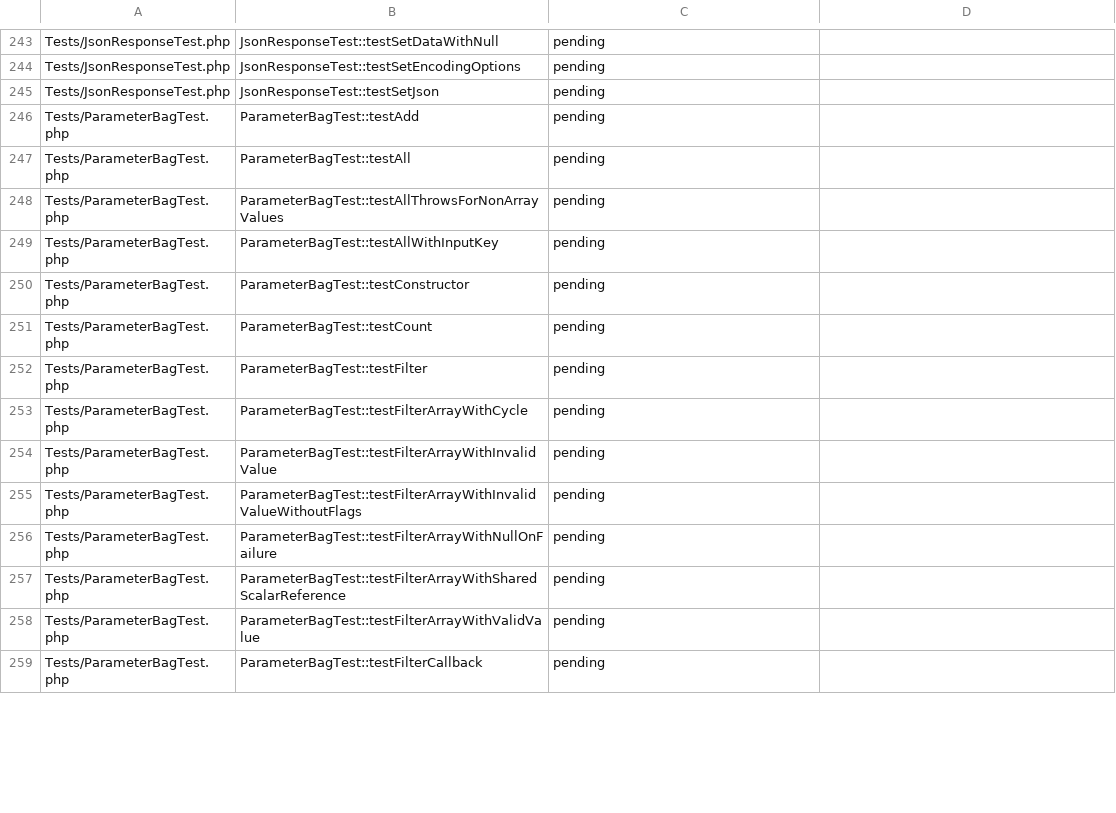
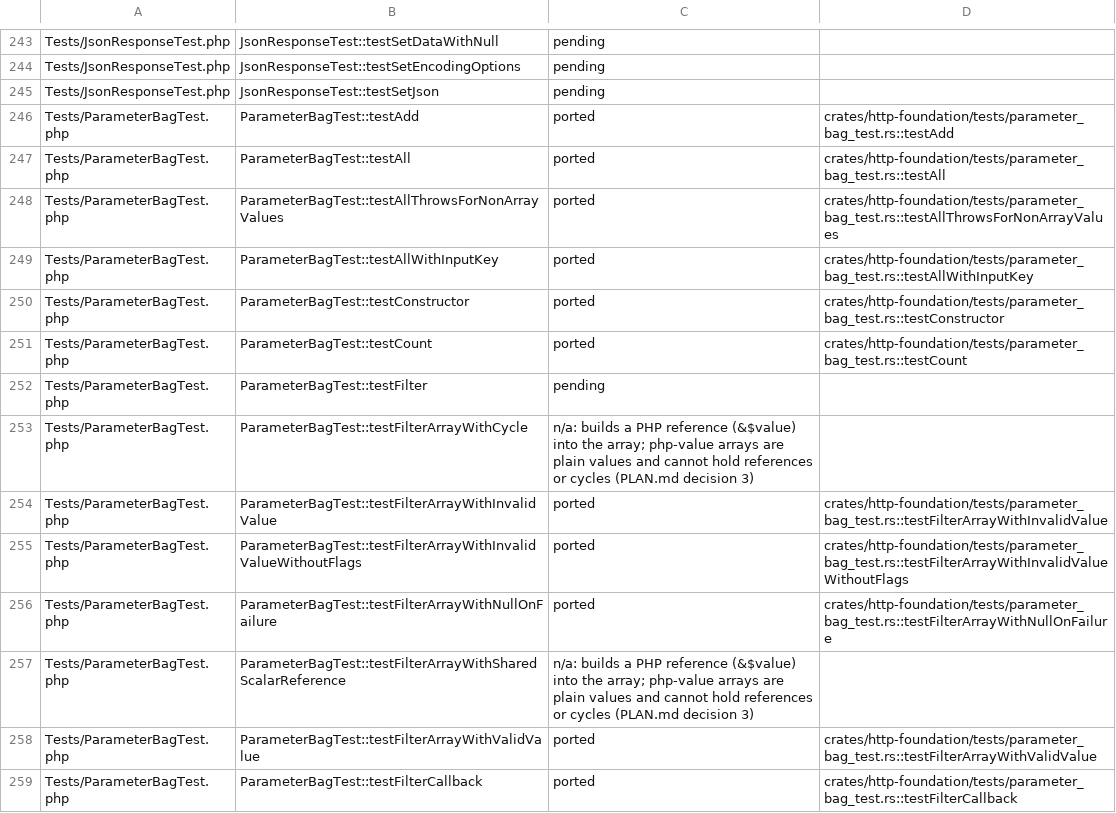
Before and after one commit to D-Nations/symfony-rs, a TSV file: parity/symfony/http-foundation.tsv, drawn as a sheet; only a part is shown, gaps mark what is left out; the diff covers the shown part only.

```diff
--- a/parity/symfony/http-foundation.tsv
+++ b/parity/symfony/http-foundation.tsv
@@ -245,15 +245,15 @@ Tests/JsonResponseTest.php	JsonResponseTest::testSetEncodingOptions	pending
 Tests/JsonResponseTest.php	JsonResponseTest::testSetJson	pending	
-Tests/ParameterBagTest.php	ParameterBagTest::testAdd	pending	
-Tests/ParameterBagTest.php	ParameterBagTest::testAll	pending	
-Tests/ParameterBagTest.php	ParameterBagTest::testAllThrowsForNonArrayValues	pending	
-Tests/ParameterBagTest.php	ParameterBagTest::testAllWithInputKey	pending	
-Tests/ParameterBagTest.php	ParameterBagTest::testConstructor	pending	
-Tests/ParameterBagTest.php	ParameterBagTest::testCount	pending	
+Tests/ParameterBagTest.php	ParameterBagTest::testAdd	ported	crates/http-foundation/tests/parameter_bag_test.rs::testAdd
+Tests/ParameterBagTest.php	ParameterBagTest::testAll	ported	crates/http-foundation/tests/parameter_bag_test.rs::testAll
+Tests/ParameterBagTest.php	ParameterBagTest::testAllThrowsForNonArrayValues	ported	crates/http-foundation/tests/parameter_bag_test.rs::testAllThrowsForNonArrayValues
+Tests/ParameterBagTest.php	ParameterBagTest::testAllWithInputKey	ported	crates/http-foundation/tests/parameter_bag_test.rs::testAllWithInputKey
+Tests/ParameterBagTest.php	ParameterBagTest::testConstructor	ported	crates/http-foundation/tests/parameter_bag_test.rs::testConstructor
+Tests/ParameterBagTest.php	ParameterBagTest::testCount	ported	crates/http-foundation/tests/parameter_bag_test.rs::testCount
 Tests/ParameterBagTest.php	ParameterBagTest::testFilter	pending	
-Tests/ParameterBagTest.php	ParameterBagTest::testFilterArrayWithCycle	pending	
-Tests/ParameterBagTest.php	ParameterBagTest::testFilterArrayWithInvalidValue	pending	
-Tests/ParameterBagTest.php	ParameterBagTest::testFilterArrayWithInvalidValueWithoutFlags	pending	
-Tests/ParameterBagTest.php	ParameterBagTest::testFilterArrayWithNullOnFailure	pending	
-Tests/ParameterBagTest.php	ParameterBagTest::testFilterArrayWithSharedScalarReference	pending	
-Tests/ParameterBagTest.php	ParameterBagTest::testFilterArrayWithValidValue	pending	
-Tests/ParameterBagTest.php	ParameterBagTest::testFilterCallback	pending	
+Tests/ParameterBagTest.php	ParameterBagTest::testFilterArrayWithCycle	n/a: builds a PHP reference (&$value) into the array; php-value arrays are plain values and cannot hold references or cycles (PLAN.md decision 3)	
+Tests/ParameterBagTest.php	ParameterBagTest::testFilterArrayWithInvalidValue	ported	crates/http-foundation/tests/parameter_bag_test.rs::testFilterArrayWithInvalidValue
+Tests/ParameterBagTest.php	ParameterBagTest::testFilterArrayWithInvalidValueWithoutFlags	ported	crates/http-foundation/tests/parameter_bag_test.rs::testFilterArrayWithInvalidValueWithoutFlags
+Tests/ParameterBagTest.php	ParameterBagTest::testFilterArrayWithNullOnFailure	ported	crates/http-foundation/tests/parameter_bag_test.rs::testFilterArrayWithNullOnFailure
+Tests/ParameterBagTest.php	ParameterBagTest::testFilterArrayWithSharedScalarReference	n/a: builds a PHP reference (&$value) into the array; php-value arrays are plain values and cannot hold references or cycles (PLAN.md decision 3)	
+Tests/ParameterBagTest.php	ParameterBagTest::testFilterArrayWithValidValue	ported	crates/http-foundation/tests/parameter_bag_test.rs::testFilterArrayWithValidValue
+Tests/ParameterBagTest.php	ParameterBagTest::testFilterCallback	ported	crates/http-foundation/tests/parameter_bag_test.rs::testFilterCallback
```
Also changed, not shown: 102 edited cells elsewhere in this file, parity/sources.tsv, 12 other files.
